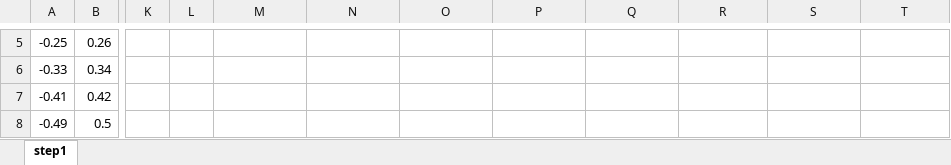
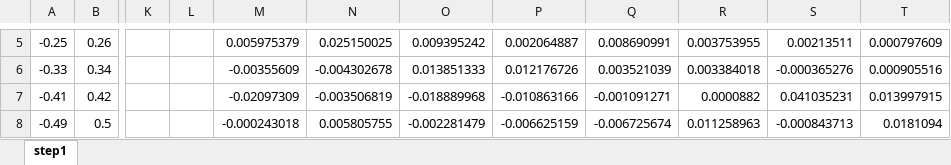
Before and after one commit to LdDl/cnns, an Excel workbook: vika_conv2.xlsx, sheet step1, drawn as a sheet; only a part is shown, gaps mark what is left out; values as stored, in another font and other column widths than the file's, no borders; the diff covers the shown part only; the diff names each change by its address in the sheet, - before the commit and + after, or states it on an @@ line.

```diff
--- a/vika_conv2.xlsx (sheet step1)
+++ b/vika_conv2.xlsx (sheet step1)
-M5: (empty)
+M5: 0.005975379
-N5: (empty)
+N5: 0.025150025
-O5: (empty)
+O5: 0.009395242
-P5: (empty)
+P5: 0.002064887
-Q5: (empty)
+Q5: 0.008690991
-R5: (empty)
+R5: 0.003753955
-S5: (empty)
+S5: 0.00213511
-T5: (empty)
+T5: 0.000797609
-M6: (empty)
+M6: -0.00355609
-N6: (empty)
+N6: -0.004302678
-O6: (empty)
+O6: 0.013851333
-P6: (empty)
+P6: 0.012176726
-Q6: (empty)
+Q6: 0.003521039
-R6: (empty)
+R6: 0.003384018
-S6: (empty)
+S6: -0.000365276
-T6: (empty)
+T6: 0.000905516
-M7: (empty)
+M7: -0.02097309
-N7: (empty)
+N7: -0.003506819
-O7: (empty)
+O7: -0.018889968
-P7: (empty)
+P7: -0.010863166
-Q7: (empty)
+Q7: -0.001091271
-R7: (empty)
+R7: 0.0000882
-S7: (empty)
+S7: 0.041035231
-T7: (empty)
+T7: 0.013997915
-M8: (empty)
+M8: -0.000243018
-N8: (empty)
+N8: 0.005805755
-O8: (empty)
+O8: -0.002281479
-P8: (empty)
+P8: -0.006625159
-Q8: (empty)
+Q8: -0.006725674
-R8: (empty)
+R8: 0.011258963
-S8: (empty)
+S8: -0.000843713
-T8: (empty)
+T8: 0.0181094
```
Also changed, not shown: 42 edited cells and merged cells elsewhere in this sheet, 1 other file.
